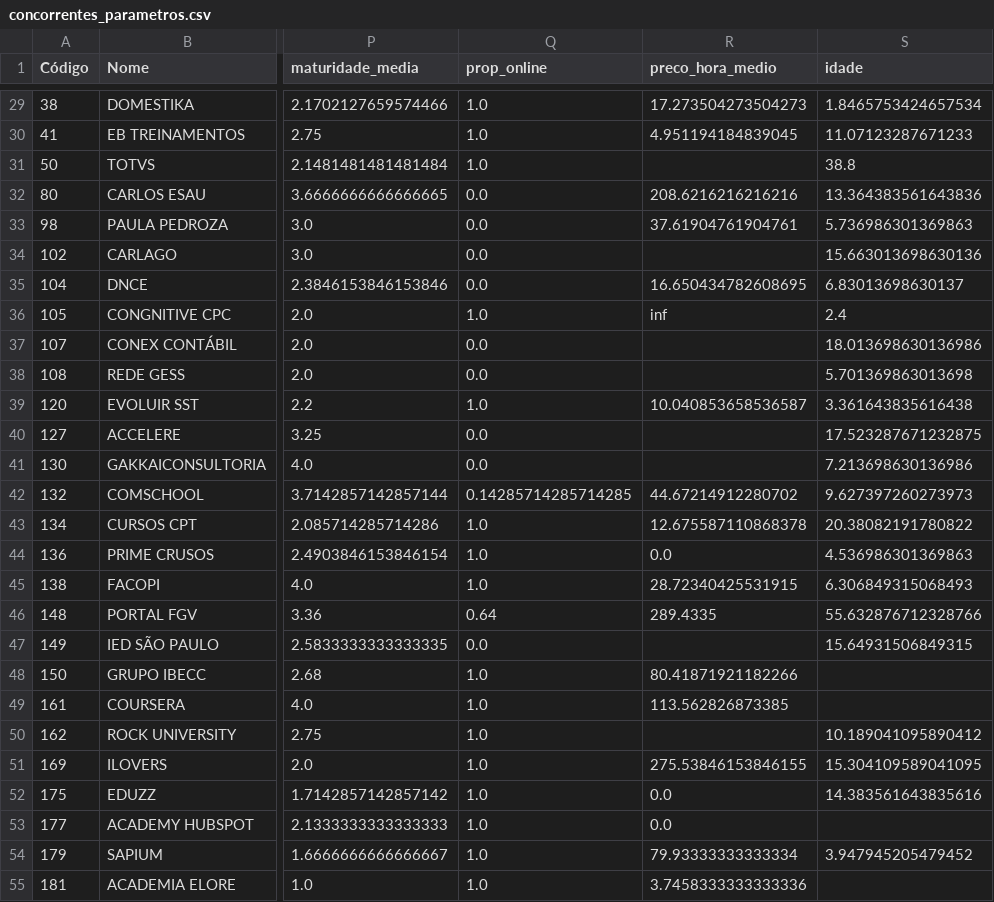
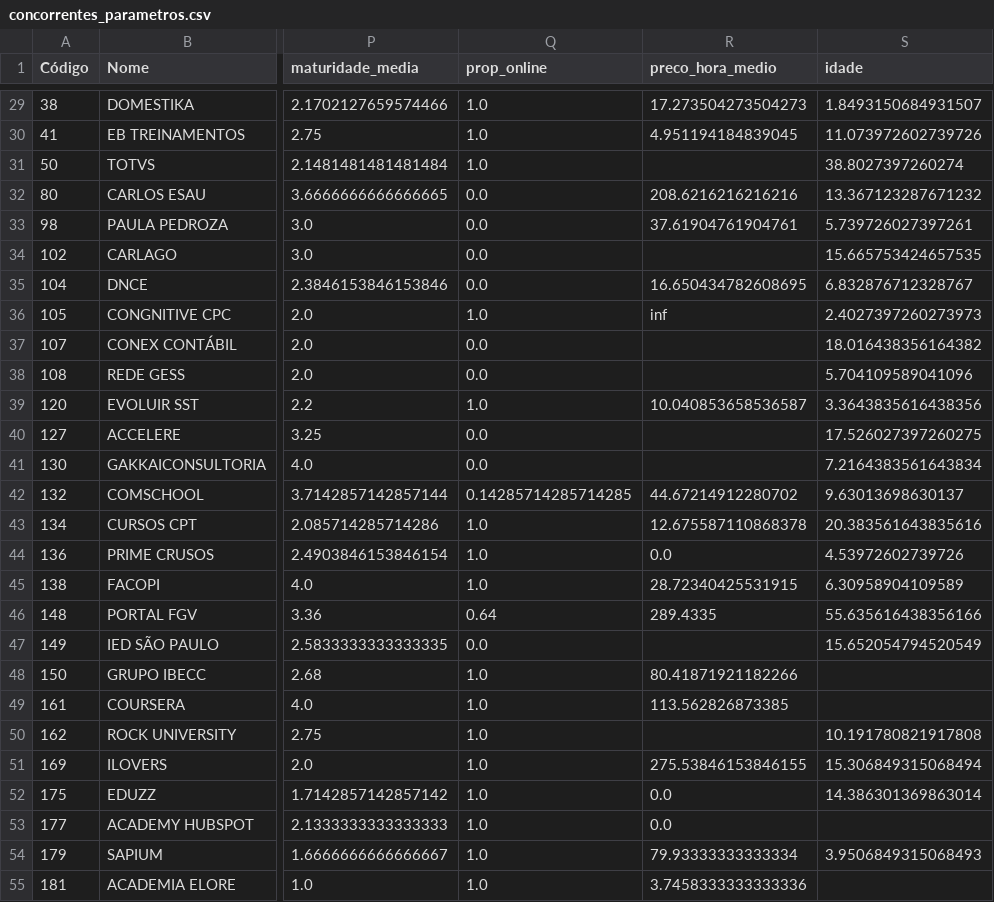
Before and after one commit to aruasouza/notebook_sebrae, a CSV file: concorrentes_parametros.csv, drawn as a sheet; only a part is shown, gaps mark what is left out; the diff covers the shown part only; the diff names each change by its address in the sheet, - before the commit and + after, or states it on an @@ line.

```diff
--- a/concorrentes_parametros.csv
+++ b/concorrentes_parametros.csv
-S29 (idade): 1.8465753424657534
+S29 (idade): 1.8493150684931507
-S30 (idade): 11.07123287671233
+S30 (idade): 11.073972602739726
-S31 (idade): 38.8
+S31 (idade): 38.8027397260274
-S32 (idade): 13.364383561643836
+S32 (idade): 13.367123287671232
-S33 (idade): 5.736986301369863
+S33 (idade): 5.739726027397261
-S34 (idade): 15.663013698630136
+S34 (idade): 15.665753424657535
-S35 (idade): 6.83013698630137
+S35 (idade): 6.832876712328767
-S36 (idade): 2.4
+S36 (idade): 2.4027397260273973
-S37 (idade): 18.013698630136986
+S37 (idade): 18.016438356164382
-S38 (idade): 5.701369863013698
+S38 (idade): 5.704109589041096
-S39 (idade): 3.361643835616438
+S39 (idade): 3.3643835616438356
-S40 (idade): 17.523287671232875
+S40 (idade): 17.526027397260275
-S41 (idade): 7.213698630136986
+S41 (idade): 7.2164383561643834
-S42 (idade): 9.627397260273973
+S42 (idade): 9.63013698630137
-S43 (idade): 20.38082191780822
+S43 (idade): 20.383561643835616
-S44 (idade): 4.536986301369863
+S44 (idade): 4.53972602739726
-S45 (idade): 6.306849315068493
+S45 (idade): 6.30958904109589
-S46 (idade): 55.632876712328766
+S46 (idade): 55.635616438356166
-S47 (idade): 15.64931506849315
+S47 (idade): 15.652054794520549
-S50 (idade): 10.189041095890412
+S50 (idade): 10.191780821917808
-S51 (idade): 15.304109589041095
+S51 (idade): 15.306849315068494
-S52 (idade): 14.383561643835616
+S52 (idade): 14.386301369863014
-S54 (idade): 3.947945205479452
+S54 (idade): 3.9506849315068493
```
Also changed, not shown: 74 edited cells elsewhere in this file, 4 other files.
